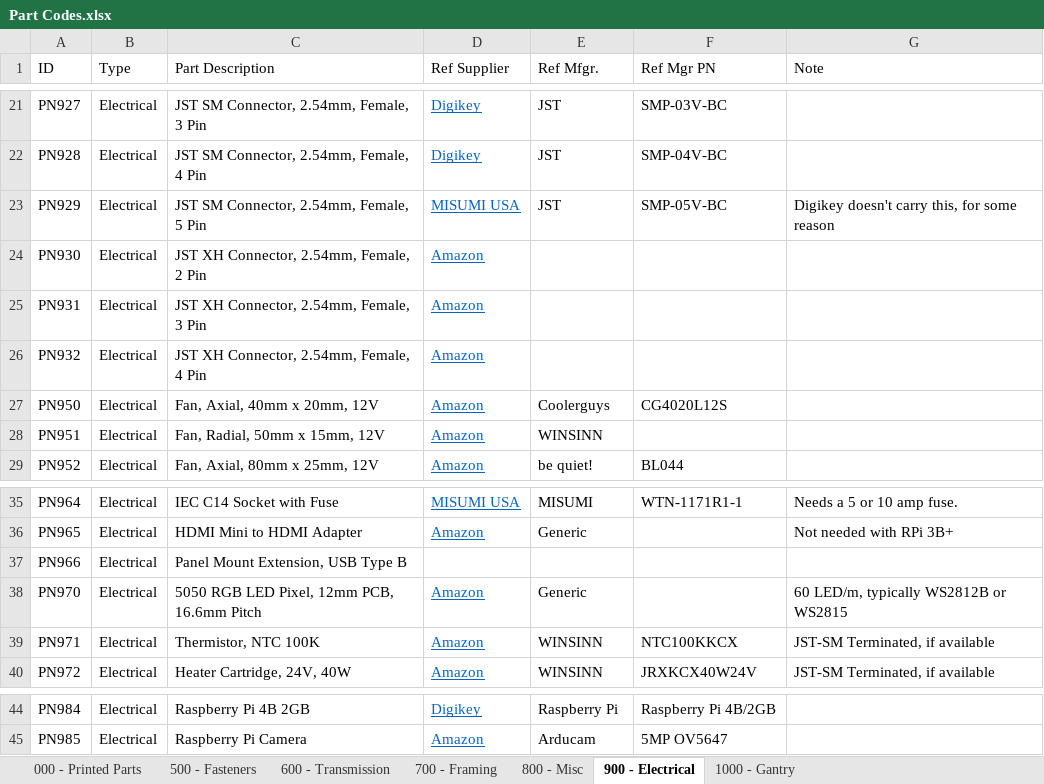
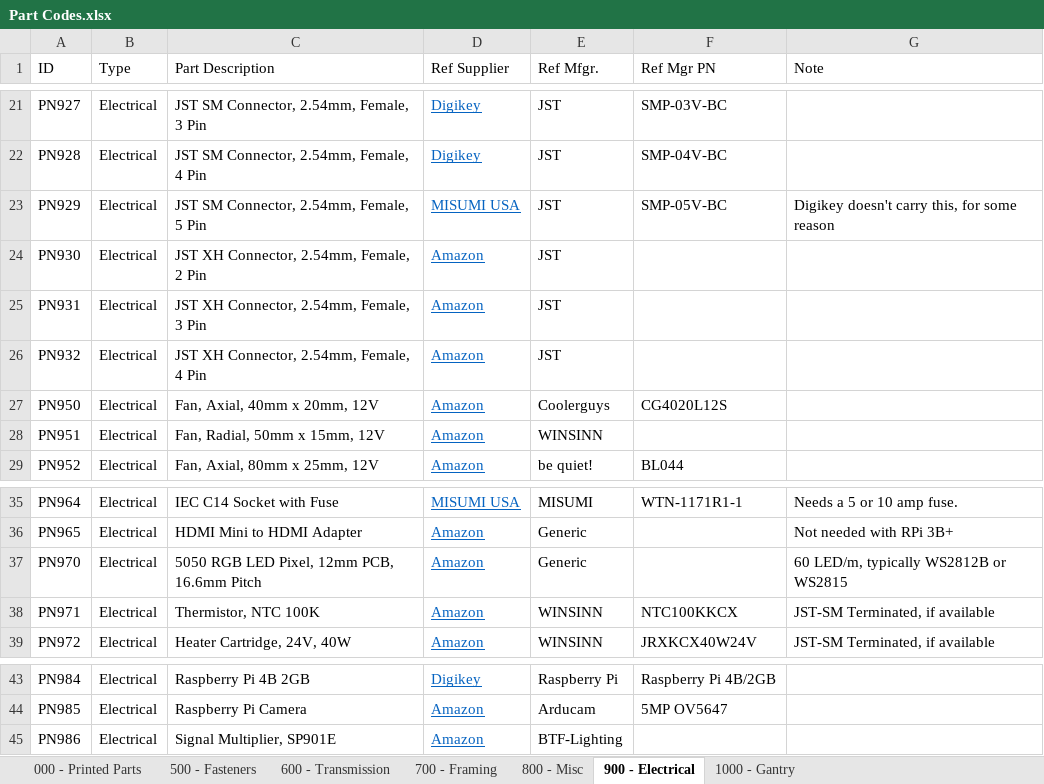
Before and after one commit to jon-harper/clock-3, an Excel workbook: BOM/Part Codes.xlsx, sheet 900 - Electrical, drawn as a sheet; only a part is shown, gaps mark what is left out; values as stored, in another font and other column widths than the file's, no borders; table styles not drawn; removed rows and columns are numbered as before the commit, all else as after; the diff names each change by its address in the sheet, - before the commit and + after, or states it on an @@ line.

```diff
--- a/BOM/Part Codes.xlsx (sheet 900 - Electrical)
+++ b/BOM/Part Codes.xlsx (sheet 900 - Electrical)
-E24:E26 (Ref Mfgr.): (empty)
+E24:E26 (Ref Mfgr.): JST
-row 37: PN966 | Electrical | Panel Mount Extension, USB Type B
+row 45: PN986 | Electrical | Signal Multiplier, SP901E | Amazon | BTF-Lighting
```
Also changed, not shown: sheet 000 - Printed Parts, sheet 800 - Misc, sheet 500 - Fasteners, sheet 600 - Transmission, Docs/Connectors.xlsx, 2 other files.
